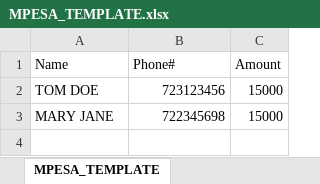
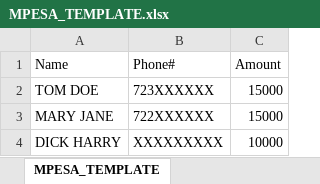
Before and after one commit to kennlebu/gifms-core, an Excel workbook: storage/app/templates/MPESA_TEMPLATE.xlsx, sheet MPESA_TEMPLATE, drawn as a sheet; values as stored, in another font and other column widths than the file's, no borders; the diff names each change by its address in the sheet, - before the commit and + after, or states it on an @@ line.

```diff
--- a/storage/app/templates/MPESA_TEMPLATE.xlsx (sheet MPESA_TEMPLATE)
+++ b/storage/app/templates/MPESA_TEMPLATE.xlsx (sheet MPESA_TEMPLATE)
-B2 (Phone#): 723123456
+B2 (Phone#): 723XXXXXX
-B3 (Phone#): 722345698
+B3 (Phone#): 722XXXXXX
+row 4: DICK HARRY | XXXXXXXXX | 10000
```
Also changed, not shown: 3 other files.
